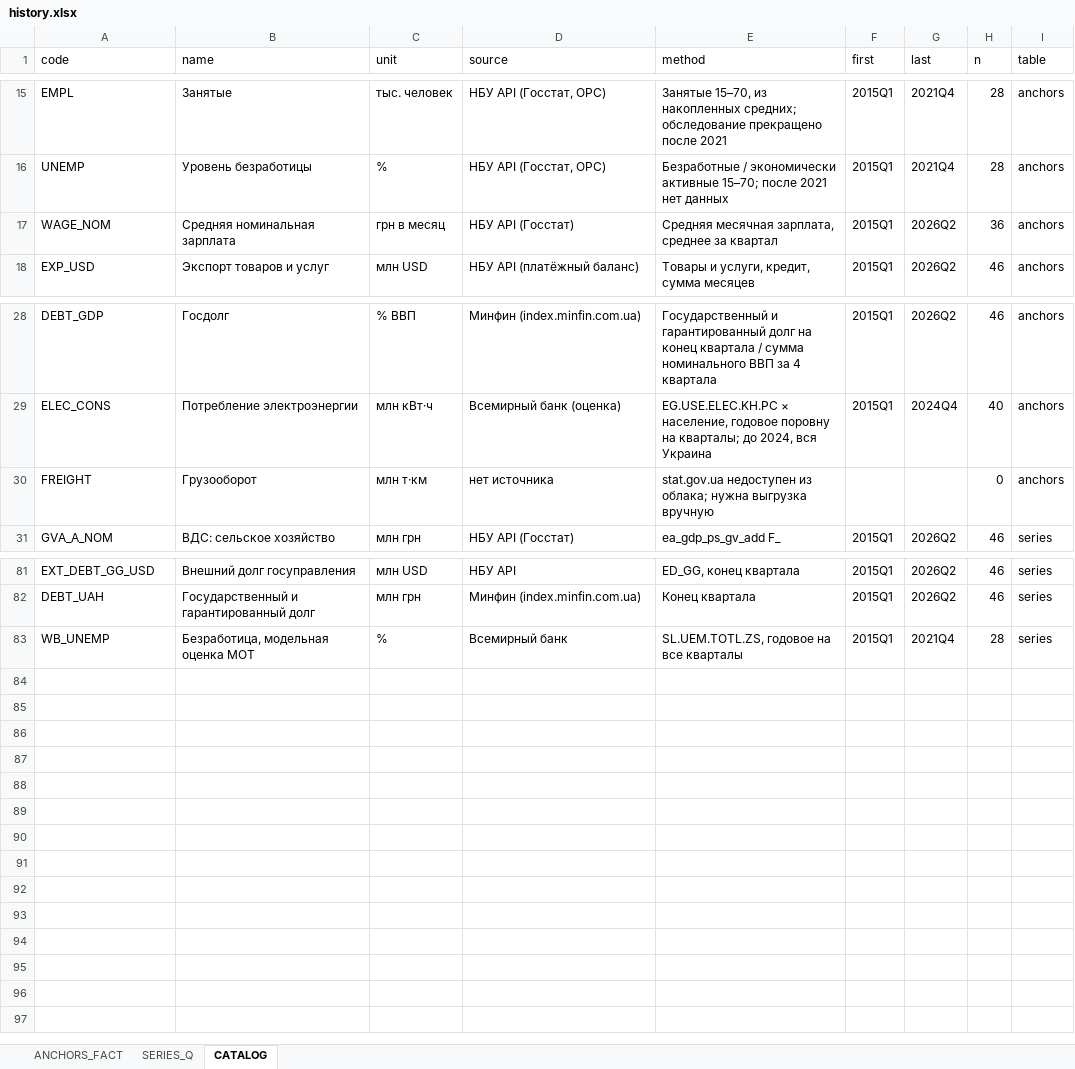
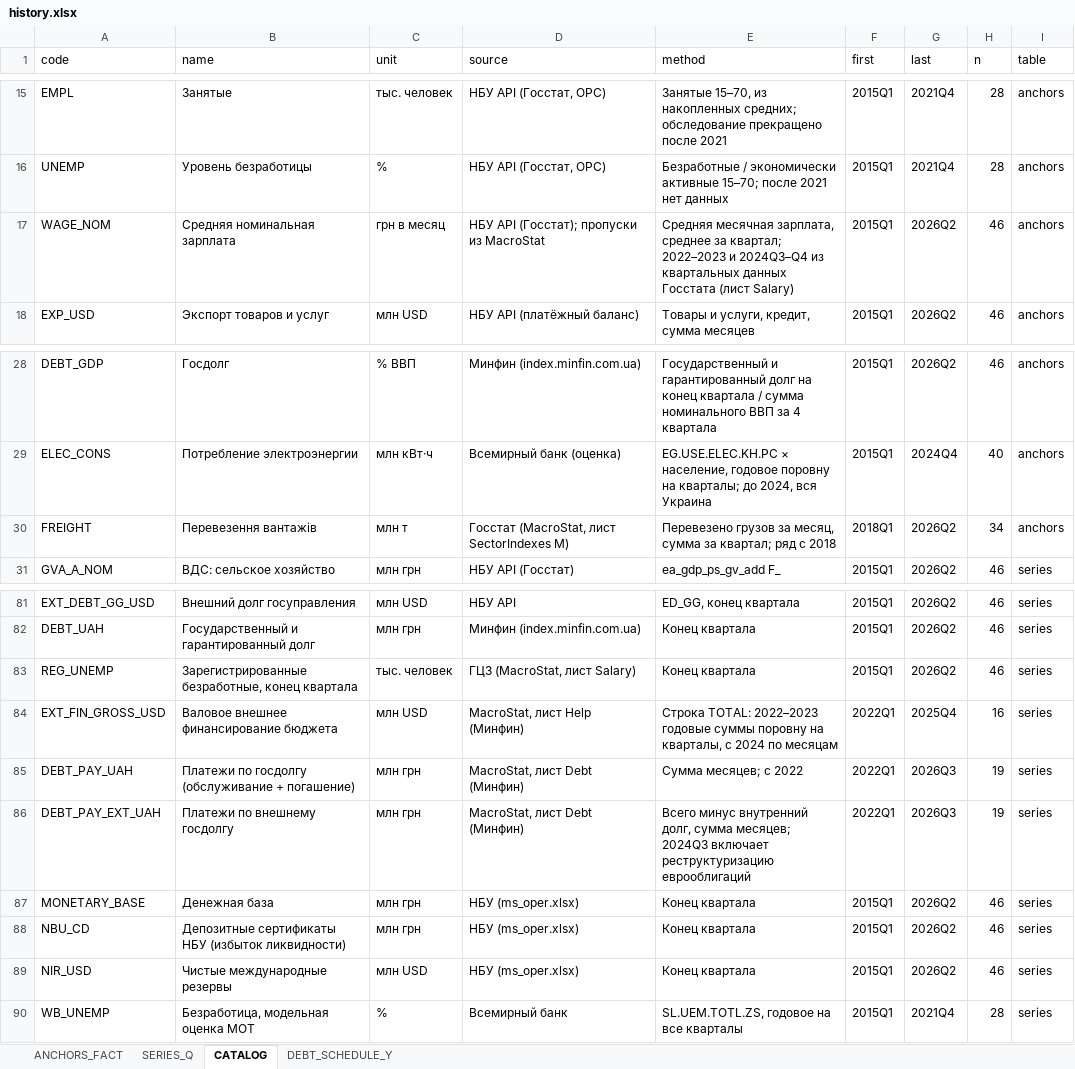
Before and after one commit to andyshev79/macromodel-ukraine, an Excel workbook: data/history/history.xlsx, sheet CATALOG, drawn as a sheet; only a part is shown, gaps mark what is left out; values as stored, in another font and other column widths than the file's, no borders; the diff names each change by its address in the sheet, - before the commit and + after, or states it on an @@ line.

```diff
--- a/data/history/history.xlsx (sheet CATALOG)
+++ b/data/history/history.xlsx (sheet CATALOG)
+sheet tab: DEBT_SCHEDULE_Y
-D17 (source): НБУ API (Госстат)
+D17 (source): НБУ API (Госстат); пропуски из MacroStat
-E17 (method): …среднее за квартал
+E17 (method): …среднее за квартал; 2022–2023 и 2024Q3–Q4 из квартальных данных Госстата (лист Salary)
-H17 (n): 36
+H17 (n): 46
-B30 (name): Грузооборот
+B30 (name): Перевезення вантажів
-C30 (unit): млн т·км
+C30 (unit): млн т
-D30 (source): нет источника
+D30 (source): Госстат (MacroStat, лист SectorIndexes M)
-E30 (method): stat.gov.ua недоступен из облака; нужна выгрузка вручную
+E30 (method): Перевезено грузов за месяц, сумма за квартал; ряд с 2018
-F30 (first): (empty)
+F30 (first): 2018Q1
-G30 (last): (empty)
+G30 (last): 2026Q2
-H30 (n): 0
+H30 (n): 34
+row 83: REG_UNEMP | Зарегистрированные безработные, конец квартала | тыс. человек | ГЦЗ (MacroStat, лист Salary) | Конец квартала | 2015Q1 | 2026Q2 | 46 | series
+row 84: EXT_FIN_GROSS_USD | Валовое внешнее финансирование бюджета | млн USD | MacroStat, лист Help (Минфин) | Строка TOTAL: 2022–2023 годовые суммы поровну на кварталы, с 2024 по месяцам | 2022Q1 | 2025Q4 | 16 | series
+row 85: DEBT_PAY_UAH | Платежи по госдолгу (обслуживание + погашение) | млн грн | MacroStat, лист Debt (Минфин) | Сумма месяцев; с 2022 | 2022Q1 | 2026Q3 | 19 | series
+row 86: DEBT_PAY_EXT_UAH | Платежи по внешнему госдолгу | млн грн | MacroStat, лист Debt (Минфин) | Всего минус внутренний долг, сумма месяцев; 2024Q3 включает реструктуризацию еврооблигаций | 2022Q1 | 2026Q3 | 19 | series
+row 87: MONETARY_BASE | Денежная база | млн грн | НБУ (ms_oper.xlsx) | Конец квартала | 2015Q1 | 2026Q2 | 46 | series
+row 88: NBU_CD | Депозитные сертификаты НБУ (избыток ликвидности) | млн грн | НБУ (ms_oper.xlsx) | Конец квартала | 2015Q1 | 2026Q2 | 46 | series
+row 89: NIR_USD | Чистые международные резервы | млн USD | НБУ (ms_oper.xlsx) | Конец квартала | 2015Q1 | 2026Q2 | 46 | series
```
Also changed, not shown: sheet SERIES_Q, sheet ANCHORS_FACT, 12 other files.
